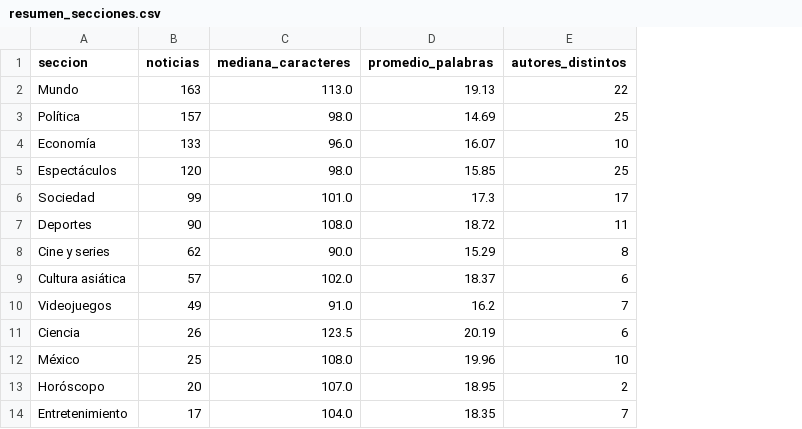
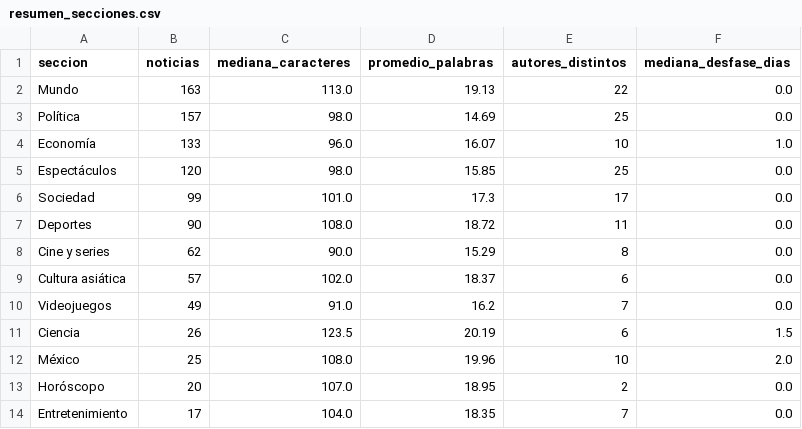
Before and after one commit to josueTori-UTEC/ACD-Analisis-Noticias-LaRepublica, a CSV file: results/resumen_secciones.csv, drawn as a sheet; only a part is shown; the diff names each change by its address in the sheet, - before the commit and + after, or states it on an @@ line.

```diff
--- a/results/resumen_secciones.csv
+++ b/results/resumen_secciones.csv
+column F (mediana_desfase_dias), rows 2-14: 0.0 | 0.0 | 1.0 | 0.0 | 0.0 | 0.0 | 0.0 | 0.0 | 0.0 | 1.5 | 2.0 | 0.0 | 0.0
```
Also changed, not shown: 5 other files.
